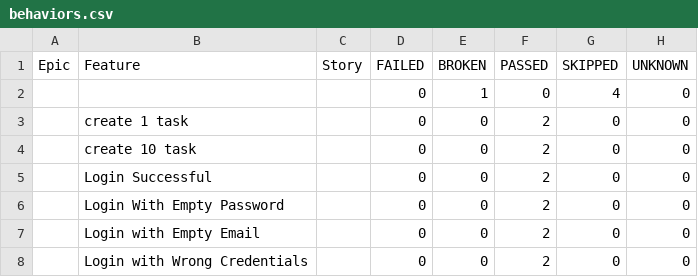
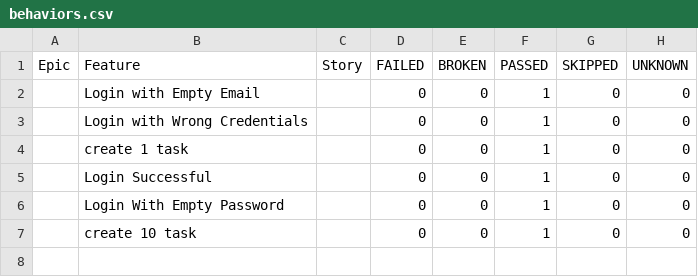
Before and after one commit to AlexArce1812/qaBuddyChallenge, a CSV file: allure-report/data/behaviors.csv, drawn as a sheet.

```diff
--- a/allure-report/data/behaviors.csv
+++ b/allure-report/data/behaviors.csv
@@ -1,8 +1,7 @@
 "Epic","Feature","Story","FAILED","BROKEN","PASSED","SKIPPED","UNKNOWN"
-"","","","0","1","0","4","0"
-"","create 1 task","","0","0","2","0","0"
-"","create 10 task","","0","0","2","0","0"
-"","Login Successful","","0","0","2","0","0"
-"","Login With Empty Password","","0","0","2","0","0"
-"","Login with Empty Email","","0","0","2","0","0"
-"","Login with Wrong Credentials","","0","0","2","0","0"
+"","Login with Empty Email","","0","0","1","0","0"
+"","Login with Wrong Credentials","","0","0","1","0","0"
+"","create 1 task","","0","0","1","0","0"
+"","Login Successful","","0","0","1","0","0"
+"","Login With Empty Password","","0","0","1","0","0"
+"","create 10 task","","0","0","1","0","0"
```
Also changed, not shown: allure-report/data/suites.csv, 26 other files.
